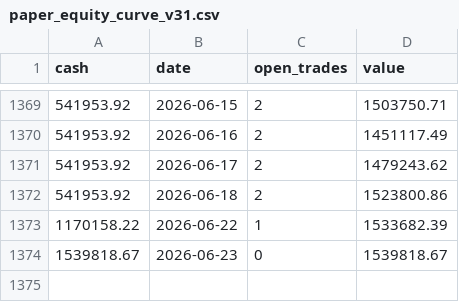
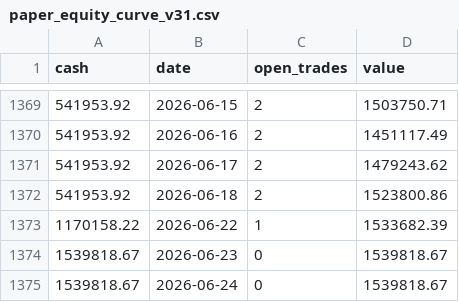
Before and after one commit to Anasmohm/strategy-testing-v2, a CSV file: reports/paper_equity_curve_v31.csv, drawn as a sheet; only a part is shown, gaps mark what is left out; the diff names each change by its address in the sheet, - before the commit and + after, or states it on an @@ line.

```diff
--- a/reports/paper_equity_curve_v31.csv
+++ b/reports/paper_equity_curve_v31.csv
+row 1375: 1539818.67 | 2026-06-24 | 0 | 1539818.67
```
Also changed, not shown: reports/portfolio_equity_curve.csv, 15 other files.
